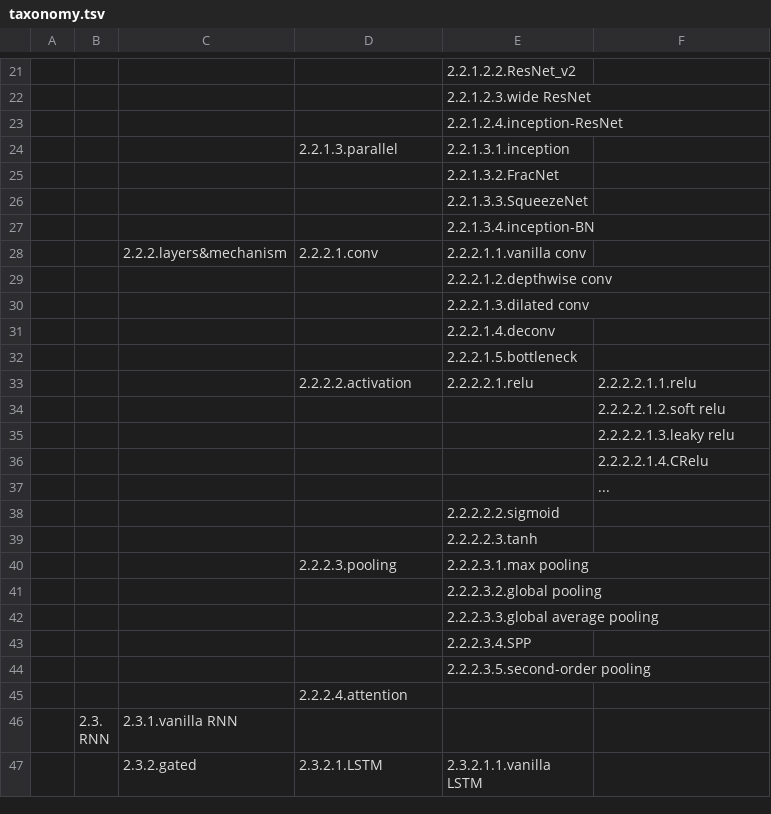
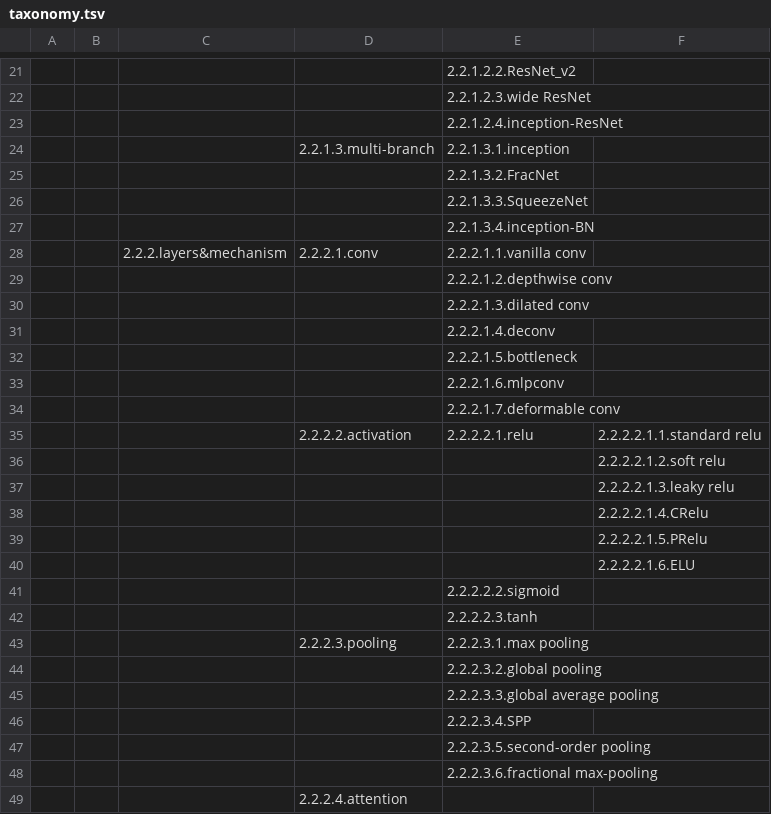
Before and after one commit to wangqianwen0418/DNN-Genealogy, a TSV file: public/data/taxonomy.tsv, drawn as a sheet; only a part is shown, gaps mark what is left out; the shorter side is filled out with more unchanged rows; the diff covers the shown part only.

```diff
--- a/public/data/taxonomy.tsv
+++ b/public/data/taxonomy.tsv
@@ -23,3 +23,3 @@
 				2.2.1.2.4.inception-ResNet	
-			2.2.1.3.parallel	2.2.1.3.1.inception	
+			2.2.1.3.multi-branch	2.2.1.3.1.inception	
 				2.2.1.3.2.FracNet	
@@ -32,3 +32,5 @@
 				2.2.2.1.5.bottleneck	
-			2.2.2.2.activation	2.2.2.2.1.relu	2.2.2.2.1.1.relu
+				2.2.2.1.6.mlpconv	
+				2.2.2.1.7.deformable conv	
+			2.2.2.2.activation	2.2.2.2.1.relu	2.2.2.2.1.1.standard relu
 					2.2.2.2.1.2.soft relu
@@ -36,3 +38,4 @@
 					2.2.2.2.1.4.CRelu
-					...
+					2.2.2.2.1.5.PRelu
+					2.2.2.2.1.6.ELU
 				2.2.2.2.2.sigmoid	
@@ -44,2 +47,3 @@
 				2.2.2.3.5.second-order pooling	
+				2.2.2.3.6.fractional max-pooling	
 			2.2.2.4.attention		
```
Also changed, not shown: 13 added rows and 8 edited cells elsewhere in this file, 5 other files.
